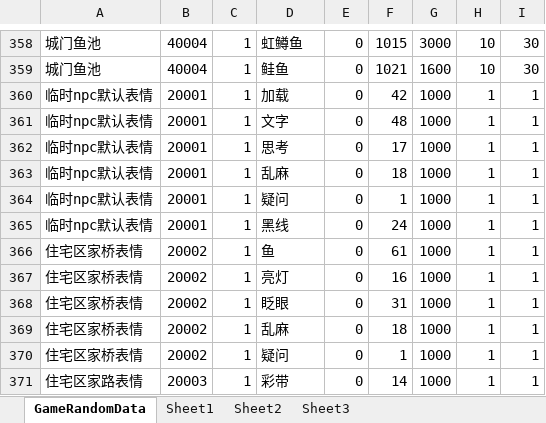
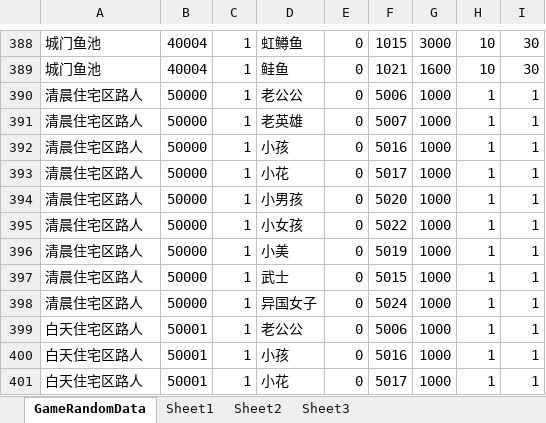
Before and after one commit to shanflyer/Rune-Factory, an Excel workbook: Datas/GameRandomDataList.xlsx, sheet GameRandomData, drawn as a sheet; only a part is shown, gaps mark what is left out; values as stored, in another font and other column widths than the file's, no borders; addresses are those after the commit; the diff covers the shown part only; the diff names each change by its address in the sheet, - before the commit and + after, or states it on an @@ line.

```diff
--- a/Datas/GameRandomDataList.xlsx (sheet GameRandomData)
+++ b/Datas/GameRandomDataList.xlsx (sheet GameRandomData)
-A390:A395: 临时npc默认表情
+A390:A395: 清晨住宅区路人
-B390:B395: 20001
+B390:B395: 50000
-D390: 加载
+D390: 老公公
-F390: 42
+F390: 5006
-D391: 文字
+D391: 老英雄
-F391: 48
+F391: 5007
-D392: 思考
+D392: 小孩
-F392: 17
+F392: 5016
-D393: 乱麻
+D393: 小花
-F393: 18
+F393: 5017
-D394: 疑问
+D394: 小男孩
-F394: 1
+F394: 5020
-D395: 黑线
+D395: 小女孩
-F395: 24
+F395: 5022
-A396:A398: 住宅区家桥表情
+A396:A398: 清晨住宅区路人
-B396:B398: 20002
+B396:B398: 50000
-D396: 鱼
+D396: 小美
-F396: 61
+F396: 5019
-D397: 亮灯
+D397: 武士
-F397: 16
+F397: 5015
-D398: 眨眼
+D398: 异国女子
-F398: 31
+F398: 5024
-A399:A400: 住宅区家桥表情
+A399:A400: 白天住宅区路人
-B399:B400: 20002
+B399:B400: 50001
-D399: 乱麻
+D399: 老公公
-F399: 18
+F399: 5006
-D400: 疑问
+D400: 小孩
-F400: 1
+F400: 5016
-A401: 住宅区家路表情
+A401: 白天住宅区路人
-B401: 20003
+B401: 50001
-D401: 彩带
+D401: 小花
-F401: 14
+F401: 5017
```
Also changed, not shown: 61 added rows and 71 edited cells elsewhere in this sheet, sheet Sheet2, formulas that keep their value, Datas/TempCharacterCreatData.xlsx, 25 other files.
